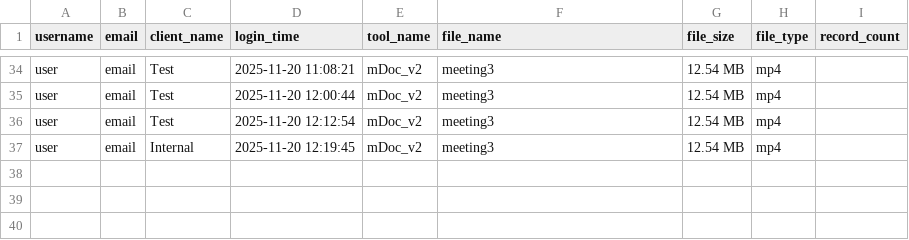
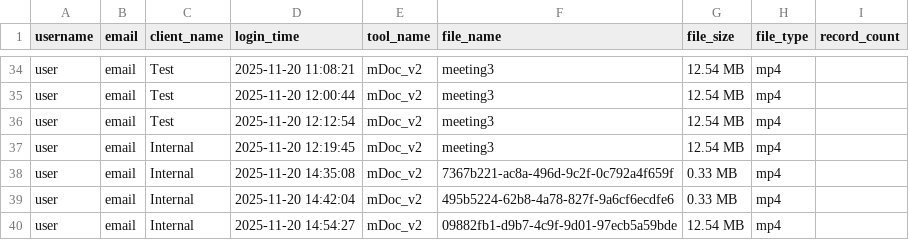
Before and after one commit to KSKrishna1410/MDOC-meeting-summary, a CSV file: data/outputs/audit_log.csv, drawn as a sheet; only a part is shown, gaps mark what is left out.

```diff
--- a/data/outputs/audit_log.csv
+++ b/data/outputs/audit_log.csv
@@ -37 +37,4 @@ user,email,Test,2025-11-20 12:12:54,mDoc_v2,meeting3,12.54 MB,mp4,
 user,email,Internal,2025-11-20 12:19:45,mDoc_v2,meeting3,12.54 MB,mp4,
+user,email,Internal,2025-11-20 14:35:08,mDoc_v2,7367b221-ac8a-496d-9c2f-0c792a4f659f,0.33 MB,mp4,
+user,email,Internal,2025-11-20 14:42:04,mDoc_v2,495b5224-62b8-4a78-827f-9a6cf6ecdfe6,0.33 MB,mp4,
+user,email,Internal,2025-11-20 14:54:27,mDoc_v2,09882fb1-d9b7-4c9f-9d01-97ecb5a59bde,12.54 MB,mp4,
```
Also changed, not shown: data/outputs/usage_cost_log.csv, 5 other files.
